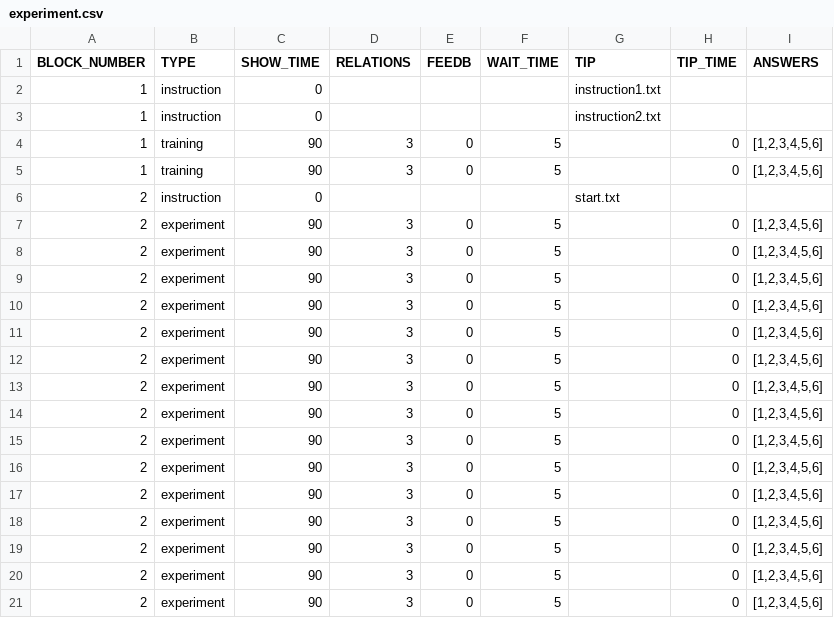
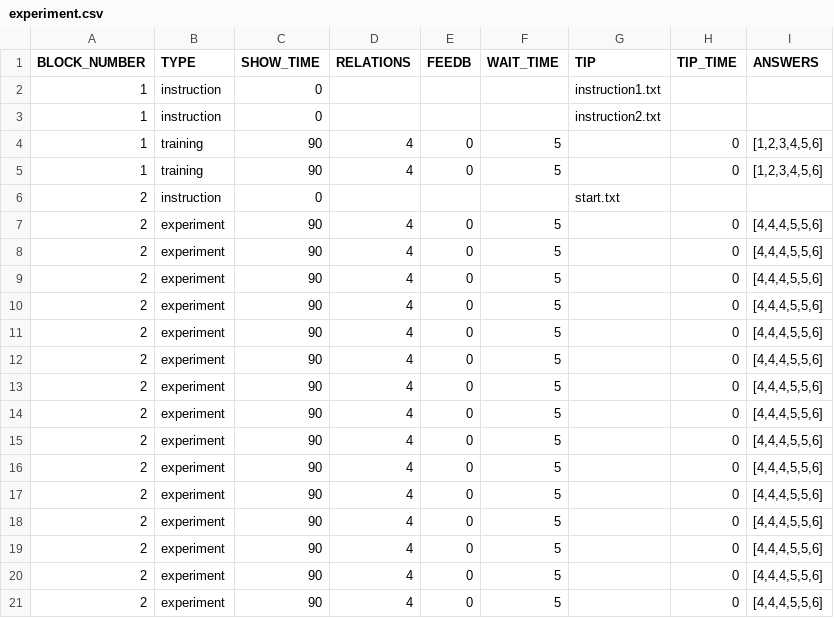
Before and after one commit to bartekkroczek/FAN, a CSV file: problemGenerator/experiment.csv, drawn as a sheet.

```diff
--- a/problemGenerator/experiment.csv
+++ b/problemGenerator/experiment.csv
@@ -3,19 +3,19 @@ BLOCK_NUMBER,TYPE,SHOW_TIME,RELATIONS,FEEDB,WAIT_TIME,TIP,TIP_TIME,ANSWERS
 1,instruction,0,,,,instruction2.txt,,
-1,training,90,3,0,5,,0,"[1,2,3,4,5,6]"
-1,training,90,3,0,5,,0,"[1,2,3,4,5,6]"
+1,training,90,4,0,5,,0,"[1,2,3,4,5,6]"
+1,training,90,4,0,5,,0,"[1,2,3,4,5,6]"
 2,instruction,0,,,,start.txt,,
-2,experiment,90,3,0,5,,0,"[1,2,3,4,5,6]"
-2,experiment,90,3,0,5,,0,"[1,2,3,4,5,6]"
-2,experiment,90,3,0,5,,0,"[1,2,3,4,5,6]"
-2,experiment,90,3,0,5,,0,"[1,2,3,4,5,6]"
-2,experiment,90,3,0,5,,0,"[1,2,3,4,5,6]"
-2,experiment,90,3,0,5,,0,"[1,2,3,4,5,6]"
-2,experiment,90,3,0,5,,0,"[1,2,3,4,5,6]"
-2,experiment,90,3,0,5,,0,"[1,2,3,4,5,6]"
-2,experiment,90,3,0,5,,0,"[1,2,3,4,5,6]"
-2,experiment,90,3,0,5,,0,"[1,2,3,4,5,6]"
-2,experiment,90,3,0,5,,0,"[1,2,3,4,5,6]"
-2,experiment,90,3,0,5,,0,"[1,2,3,4,5,6]"
-2,experiment,90,3,0,5,,0,"[1,2,3,4,5,6]"
-2,experiment,90,3,0,5,,0,"[1,2,3,4,5,6]"
-2,experiment,90,3,0,5,,0,"[1,2,3,4,5,6]"
+2,experiment,90,4,0,5,,0,"[4,4,4,5,5,6]"
+2,experiment,90,4,0,5,,0,"[4,4,4,5,5,6]"
+2,experiment,90,4,0,5,,0,"[4,4,4,5,5,6]"
+2,experiment,90,4,0,5,,0,"[4,4,4,5,5,6]"
+2,experiment,90,4,0,5,,0,"[4,4,4,5,5,6]"
+2,experiment,90,4,0,5,,0,"[4,4,4,5,5,6]"
+2,experiment,90,4,0,5,,0,"[4,4,4,5,5,6]"
+2,experiment,90,4,0,5,,0,"[4,4,4,5,5,6]"
+2,experiment,90,4,0,5,,0,"[4,4,4,5,5,6]"
+2,experiment,90,4,0,5,,0,"[4,4,4,5,5,6]"
+2,experiment,90,4,0,5,,0,"[4,4,4,5,5,6]"
+2,experiment,90,4,0,5,,0,"[4,4,4,5,5,6]"
+2,experiment,90,4,0,5,,0,"[4,4,4,5,5,6]"
+2,experiment,90,4,0,5,,0,"[4,4,4,5,5,6]"
+2,experiment,90,4,0,5,,0,"[4,4,4,5,5,6]"
```
Also changed, not shown: 13 other files.
